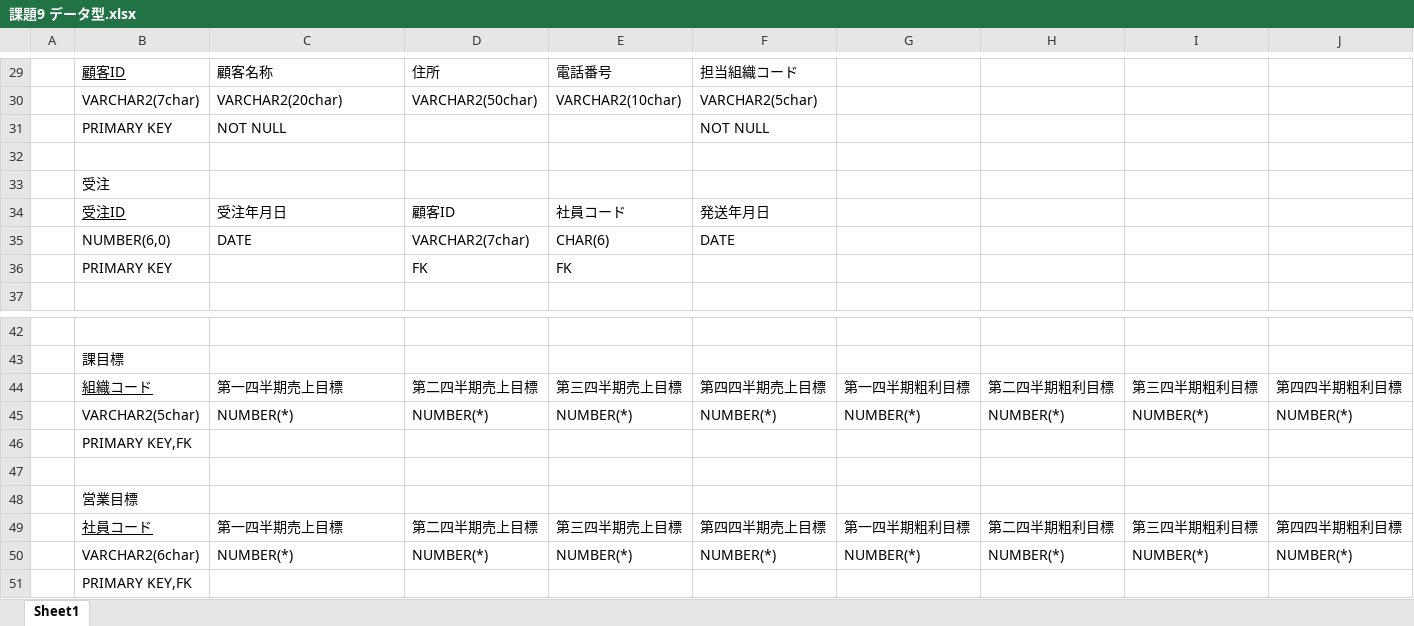
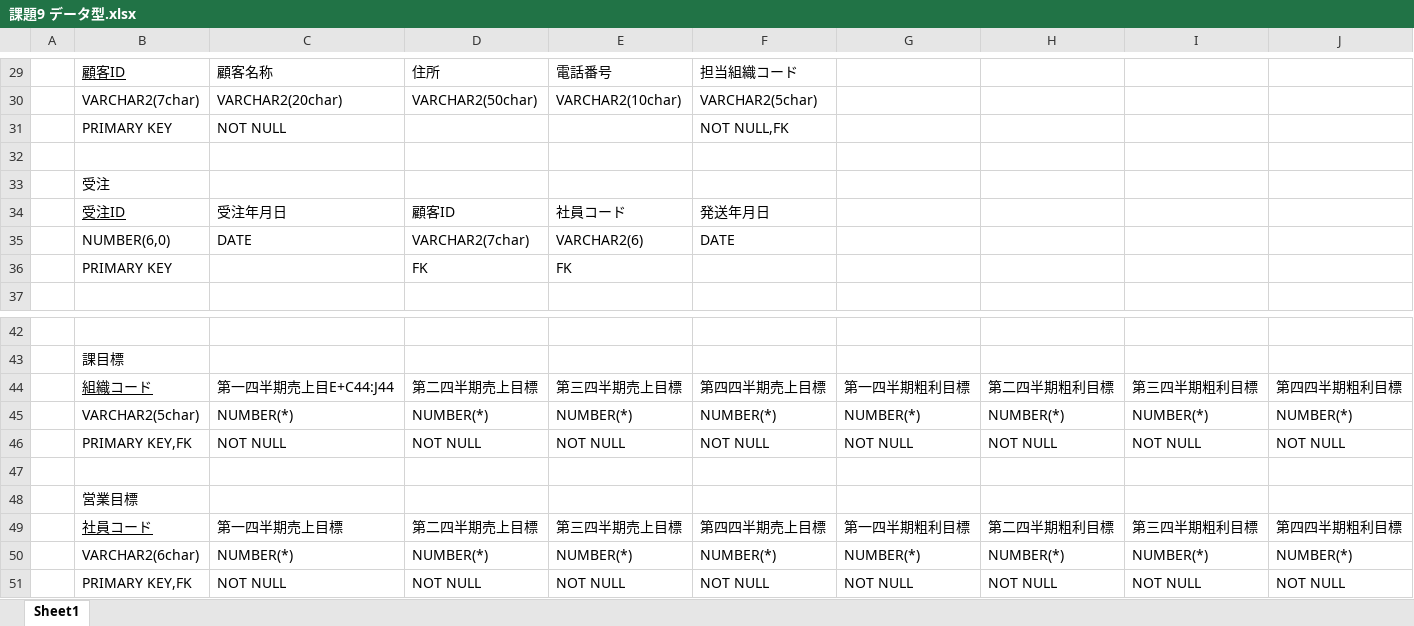
Before and after one commit to keipin9697/sql_kadai, an Excel workbook: 課題9/課題9 データ型.xlsx, sheet Sheet1, drawn as a sheet; only a part is shown, gaps mark what is left out; values as stored, in another font and other column widths than the file's, no borders; removed rows and columns are numbered as before the commit, all else as after; the diff names each change by its address in the sheet, - before the commit and + after, or states it on an @@ line.

Commit message:
CREATE TABLE文追加

```diff
--- a/課題9/課題9 データ型.xlsx (sheet Sheet1)
+++ b/課題9/課題9 データ型.xlsx (sheet Sheet1)
-F31: NOT NULL
+F31: NOT NULL,FK
-E35: CHAR(6)
+E35: VARCHAR2(6)
-C44: 第一四半期売上目標
+C44: 第一四半期売上目E+C44:J44
-row 46:  | PRIMARY KEY,FK
+row 46:  | PRIMARY KEY,FK | NOT NULL | NOT NULL | NOT NULL | NOT NULL | NOT NULL | NOT NULL | NOT NULL | NOT NULL
-row 51:  | PRIMARY KEY,FK
+row 51:  | PRIMARY KEY,FK | NOT NULL | NOT NULL | NOT NULL | NOT NULL | NOT NULL | NOT NULL | NOT NULL | NOT NULL
```
Also changed, not shown: 1 other file.
